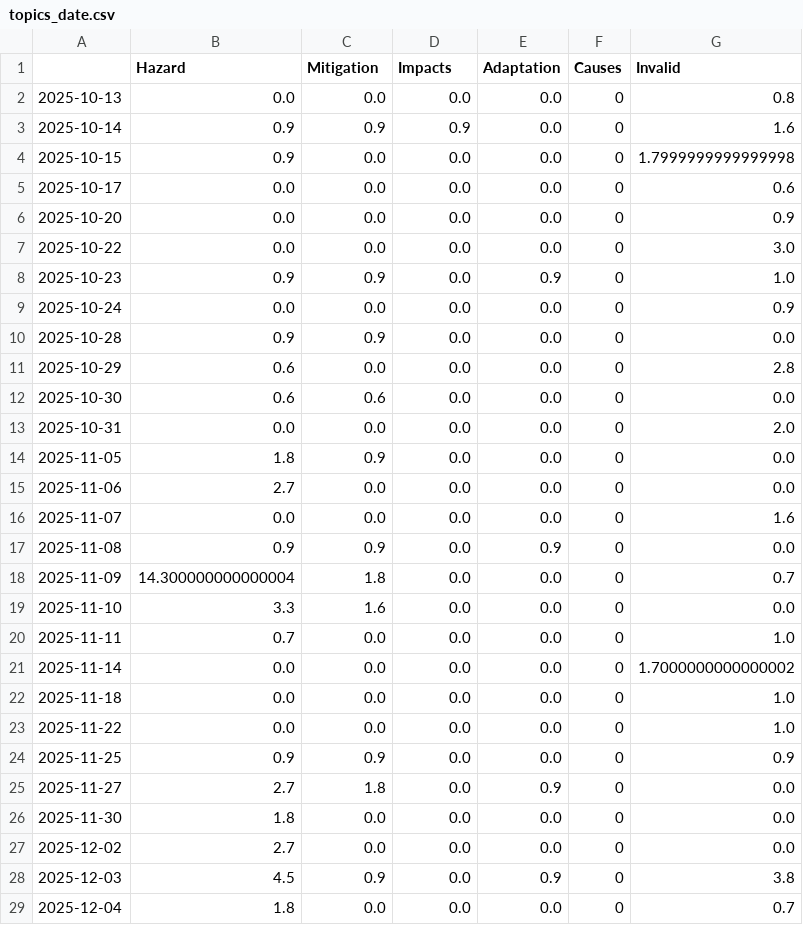
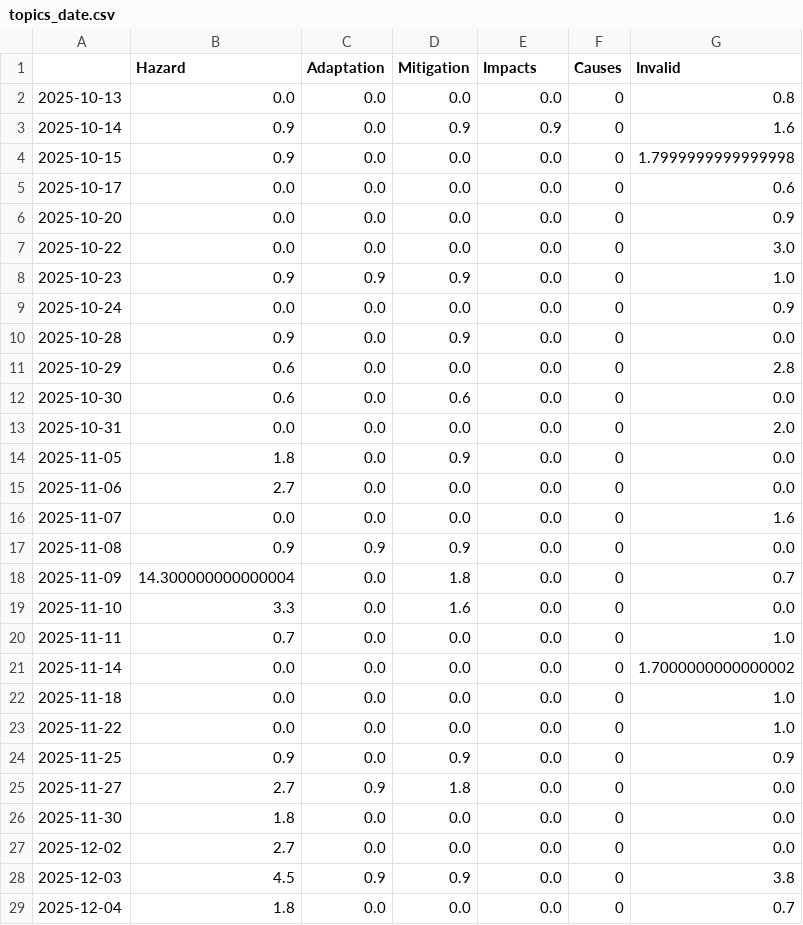
Before and after one commit to tg-news/TsunamiIsComing, a CSV file: csv/topics_date.csv, drawn as a sheet; only a part is shown; the diff covers the shown part only.

```diff
--- a/csv/topics_date.csv
+++ b/csv/topics_date.csv
@@ -1,4 +1,4 @@
-,Hazard,Mitigation,Impacts,Adaptation,Causes,Invalid
+,Hazard,Adaptation,Mitigation,Impacts,Causes,Invalid
 2025-10-13,0.0,0.0,0.0,0.0,0,0.8
-2025-10-14,0.9,0.9,0.9,0.0,0,1.6
+2025-10-14,0.9,0.0,0.9,0.9,0,1.6
 2025-10-15,0.9,0.0,0.0,0.0,0,1.7999999999999998
@@ -7,14 +7,14 @@
 2025-10-22,0.0,0.0,0.0,0.0,0,3.0
-2025-10-23,0.9,0.9,0.0,0.9,0,1.0
+2025-10-23,0.9,0.9,0.9,0.0,0,1.0
 2025-10-24,0.0,0.0,0.0,0.0,0,0.9
-2025-10-28,0.9,0.9,0.0,0.0,0,0.0
+2025-10-28,0.9,0.0,0.9,0.0,0,0.0
 2025-10-29,0.6,0.0,0.0,0.0,0,2.8
-2025-10-30,0.6,0.6,0.0,0.0,0,0.0
+2025-10-30,0.6,0.0,0.6,0.0,0,0.0
 2025-10-31,0.0,0.0,0.0,0.0,0,2.0
-2025-11-05,1.8,0.9,0.0,0.0,0,0.0
+2025-11-05,1.8,0.0,0.9,0.0,0,0.0
 2025-11-06,2.7,0.0,0.0,0.0,0,0.0
 2025-11-07,0.0,0.0,0.0,0.0,0,1.6
-2025-11-08,0.9,0.9,0.0,0.9,0,0.0
-2025-11-09,14.300000000000004,1.8,0.0,0.0,0,0.7
-2025-11-10,3.3,1.6,0.0,0.0,0,0.0
+2025-11-08,0.9,0.9,0.9,0.0,0,0.0
+2025-11-09,14.300000000000004,0.0,1.8,0.0,0,0.7
+2025-11-10,3.3,0.0,1.6,0.0,0,0.0
 2025-11-11,0.7,0.0,0.0,0.0,0,1.0
@@ -23,7 +23,7 @@
 2025-11-22,0.0,0.0,0.0,0.0,0,1.0
-2025-11-25,0.9,0.9,0.0,0.0,0,0.9
-2025-11-27,2.7,1.8,0.0,0.9,0,0.0
+2025-11-25,0.9,0.0,0.9,0.0,0,0.9
+2025-11-27,2.7,0.9,1.8,0.0,0,0.0
 2025-11-30,1.8,0.0,0.0,0.0,0,0.0
 2025-12-02,2.7,0.0,0.0,0.0,0,0.0
-2025-12-03,4.5,0.9,0.0,0.9,0,3.8
+2025-12-03,4.5,0.9,0.9,0.0,0,3.8
 2025-12-04,1.8,0.0,0.0,0.0,0,0.7
```
Also changed, not shown: 3 added rows and 48 edited cells elsewhere in this file, 5 other files.
